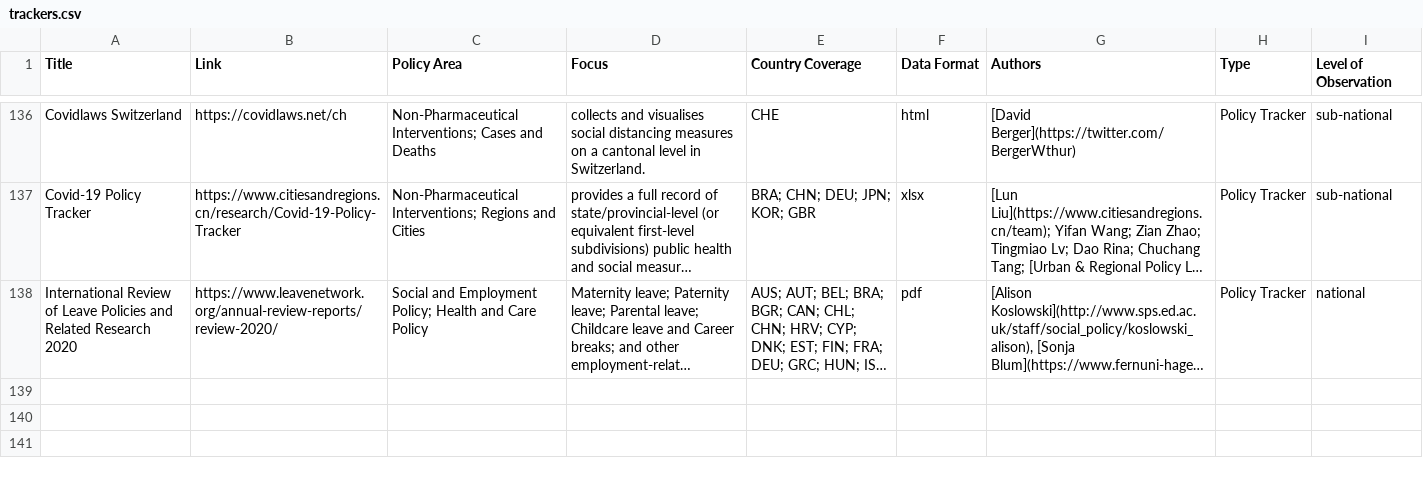
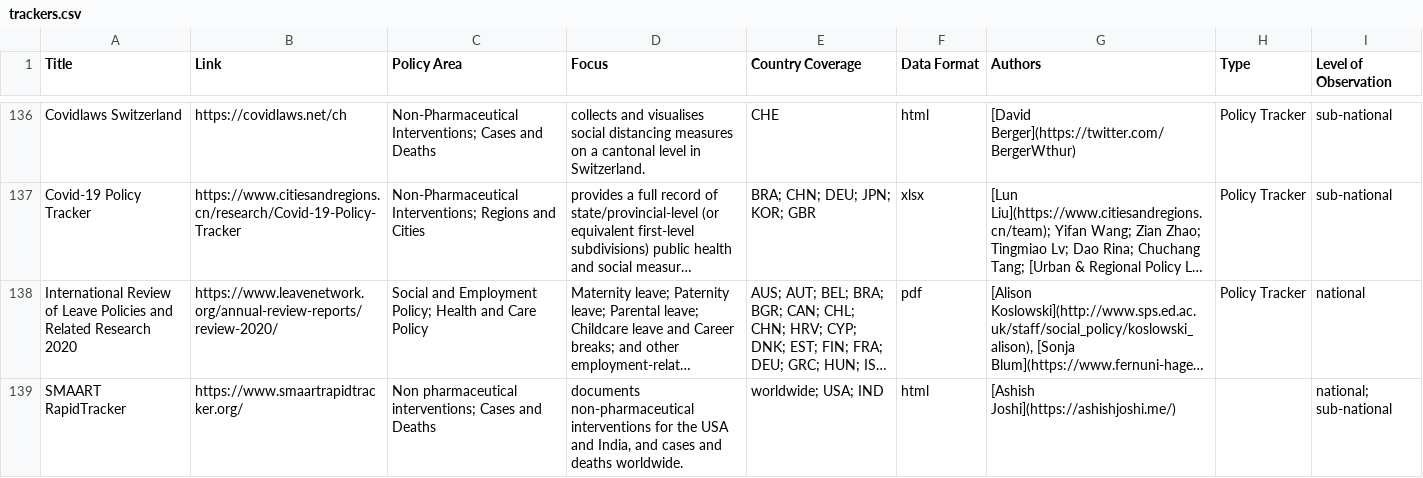
Before and after one commit to lukaslehner/supertracker, a CSV file: _data/trackers.csv, drawn as a sheet; only a part is shown, gaps mark what is left out; long unchanged cells end in …; the diff names each change by its address in the sheet, - before the commit and + after, or states it on an @@ line.

Commit message:
Update trackers.csv
add: SMAART

```diff
--- a/_data/trackers.csv
+++ b/_data/trackers.csv
+row 139: SMAART RapidTracker | https://www.smaartrapidtracker.org/ | Non pharmaceutical interventions; Cases and Deaths | documents non-pharmaceutical interventions for the USA and India, and cases and deaths worldwide. | worldwide; USA; IND | html | [Ashish Joshi](https://ashishjoshi.me/) |  | national; sub-national
```
